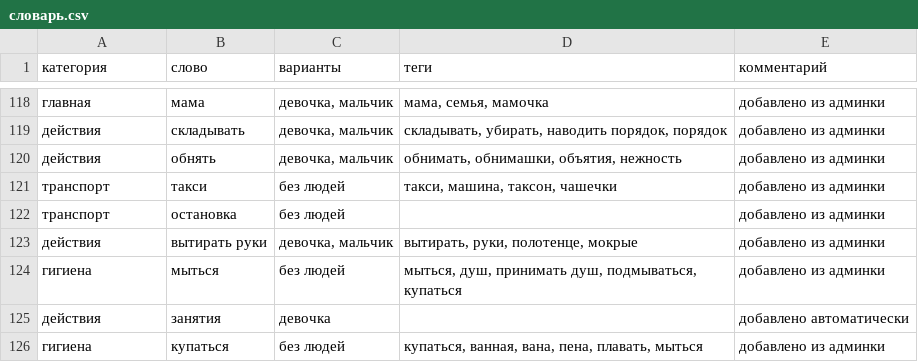
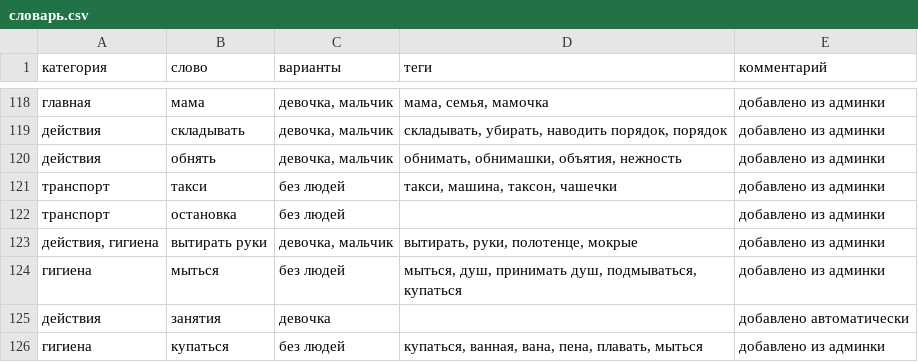
Before and after one commit to dikajabelka/moyden, a CSV file: словарь.csv, drawn as a sheet; only a part is shown, gaps mark what is left out.

Commit message:
Админка: карточка «вытирать руки»

```diff
--- a/словарь.csv
+++ b/словарь.csv
@@ -122,3 +122,3 @@
 транспорт;остановка;без людей;;добавлено из админки
-действия;вытирать руки;девочка, мальчик;вытирать, руки, полотенце, мокрые;добавлено из админки
+действия, гигиена;вытирать руки;девочка, мальчик;вытирать, руки, полотенце, мокрые;добавлено из админки
 гигиена;мыться;без людей;мыться, душ, принимать душ, подмываться, купаться;добавлено из админки
```
